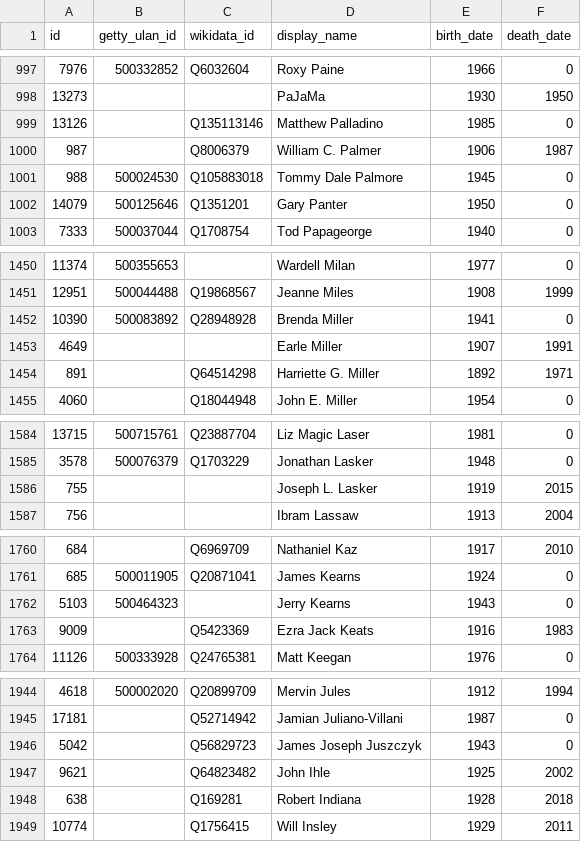
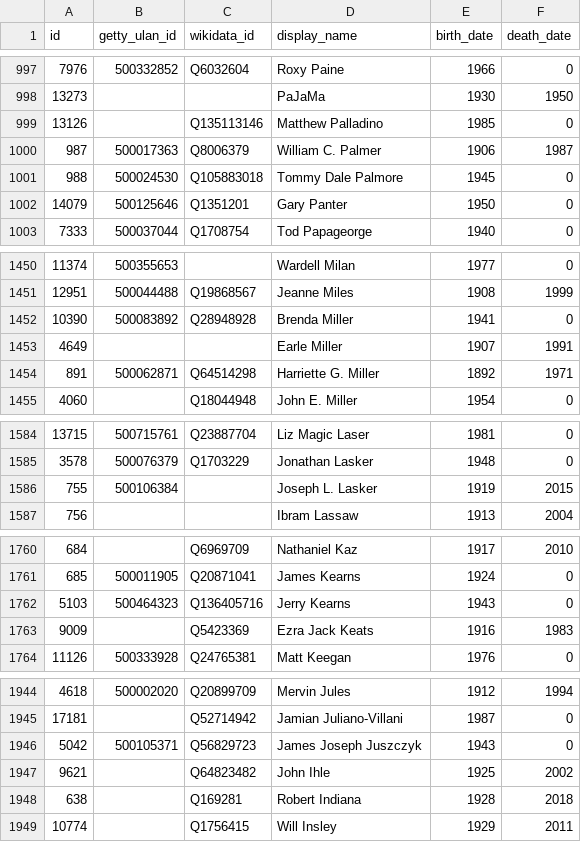
Before and after one commit to whitneymuseum/open-access, a CSV file: artists.csv, drawn as a sheet; only a part is shown, gaps mark what is left out; the diff covers the shown part only.

Commit message:
Automated update

```diff
--- a/artists.csv
+++ b/artists.csv
@@ -999,3 +999,3 @@ id,getty_ulan_id,wikidata_id,display_name,birth_date,death_date
 13126,,Q135113146,Matthew Palladino,1985,0
-987,,Q8006379,William C. Palmer,1906,1987
+987,500017363,Q8006379,William C. Palmer,1906,1987
 988,500024530,Q105883018,Tommy Dale Palmore,1945,0
@@ -1453,3 +1453,3 @@ id,getty_ulan_id,wikidata_id,display_name,birth_date,death_date
 4649,,,Earle Miller,1907,1991
-891,,Q64514298,Harriette G. Miller,1892,1971
+891,500062871,Q64514298,Harriette G. Miller,1892,1971
 4060,,Q18044948,John E. Miller,1954,0
@@ -1585,3 +1585,3 @@ id,getty_ulan_id,wikidata_id,display_name,birth_date,death_date
 3578,500076379,Q1703229,Jonathan Lasker,1948,0
-755,,,Joseph  L. Lasker,1919,2015
+755,500106384,,Joseph  L. Lasker,1919,2015
 756,,,Ibram Lassaw,1913,2004
@@ -1761,3 +1761,3 @@ id,getty_ulan_id,wikidata_id,display_name,birth_date,death_date
 685,500011905,Q20871041,James Kearns,1924,0
-5103,500464323,,Jerry Kearns,1943,0
+5103,500464323,Q136405716,Jerry Kearns,1943,0
 9009,,Q5423369,Ezra Jack Keats,1916,1983
@@ -1945,3 +1945,3 @@ id,getty_ulan_id,wikidata_id,display_name,birth_date,death_date
 17181,,Q52714942,Jamian Juliano-Villani,1987,0
-5042,,Q56829723,James Joseph Juszczyk,1943,0
+5042,500105371,Q56829723,James Joseph Juszczyk,1943,0
 9621,,Q64823482,John Ihle,1925,2002
```
Also changed, not shown: 4 edited cells elsewhere in this file.
